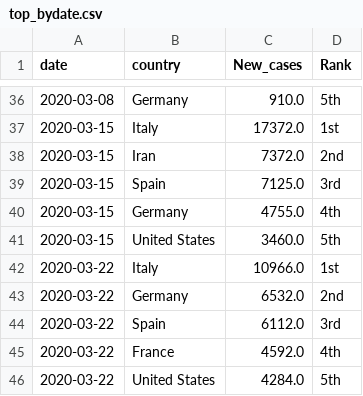
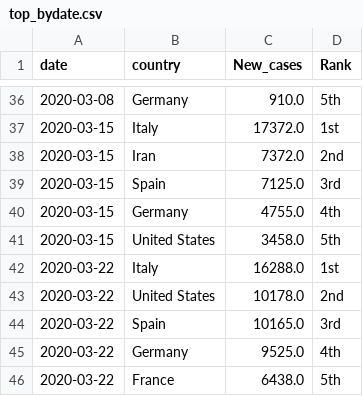
Before and after one commit to kruschev/Covid19, a CSV file: data/top_bydate.csv, drawn as a sheet; only a part is shown, gaps mark what is left out.

```diff
--- a/data/top_bydate.csv
+++ b/data/top_bydate.csv
@@ -40,7 +40,7 @@ date,country,New_cases,Rank
 2020-03-15,Germany,4755.0,4th
-2020-03-15,United States,3460.0,5th
-2020-03-22,Italy,10966.0,1st
-2020-03-22,Germany,6532.0,2nd
-2020-03-22,Spain,6112.0,3rd
-2020-03-22,France,4592.0,4th
-2020-03-22,United States,4284.0,5th
+2020-03-15,United States,3458.0,5th
+2020-03-22,Italy,16288.0,1st
+2020-03-22,United States,10178.0,2nd
+2020-03-22,Spain,10165.0,3rd
+2020-03-22,Germany,9525.0,4th
+2020-03-22,France,6438.0,5th
```
Also changed, not shown: data/china.csv, data/kor_adjusted.csv, 9 other files.
